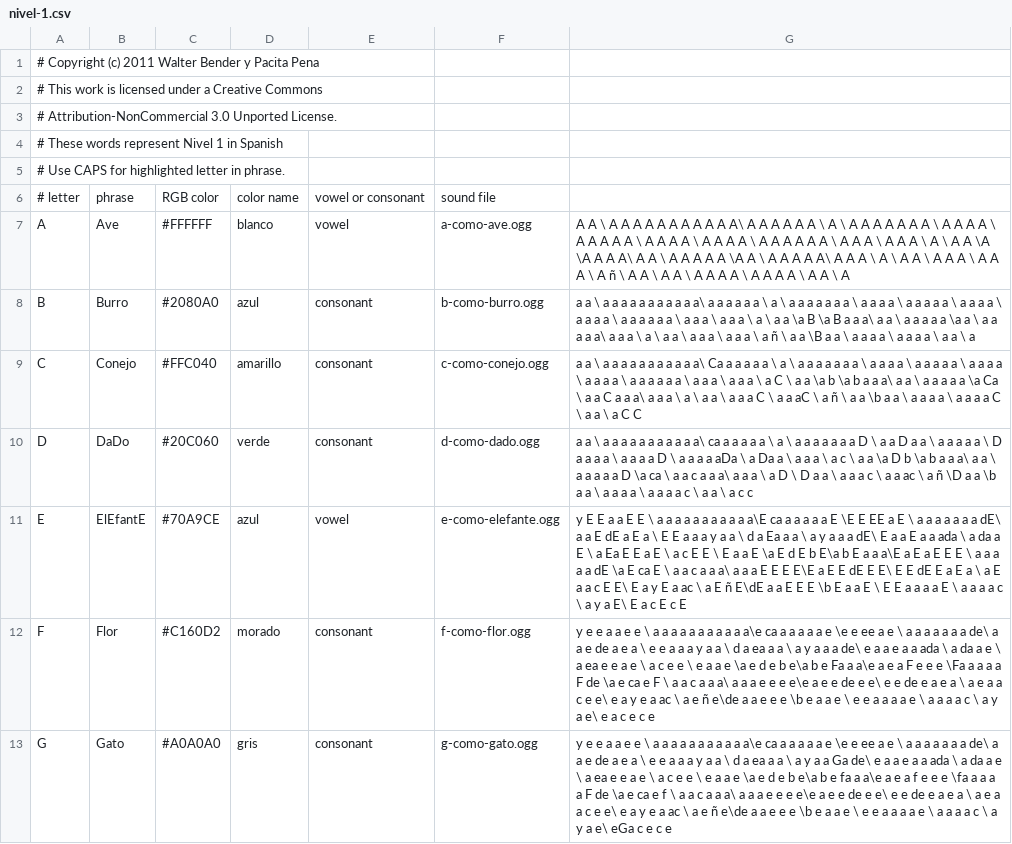
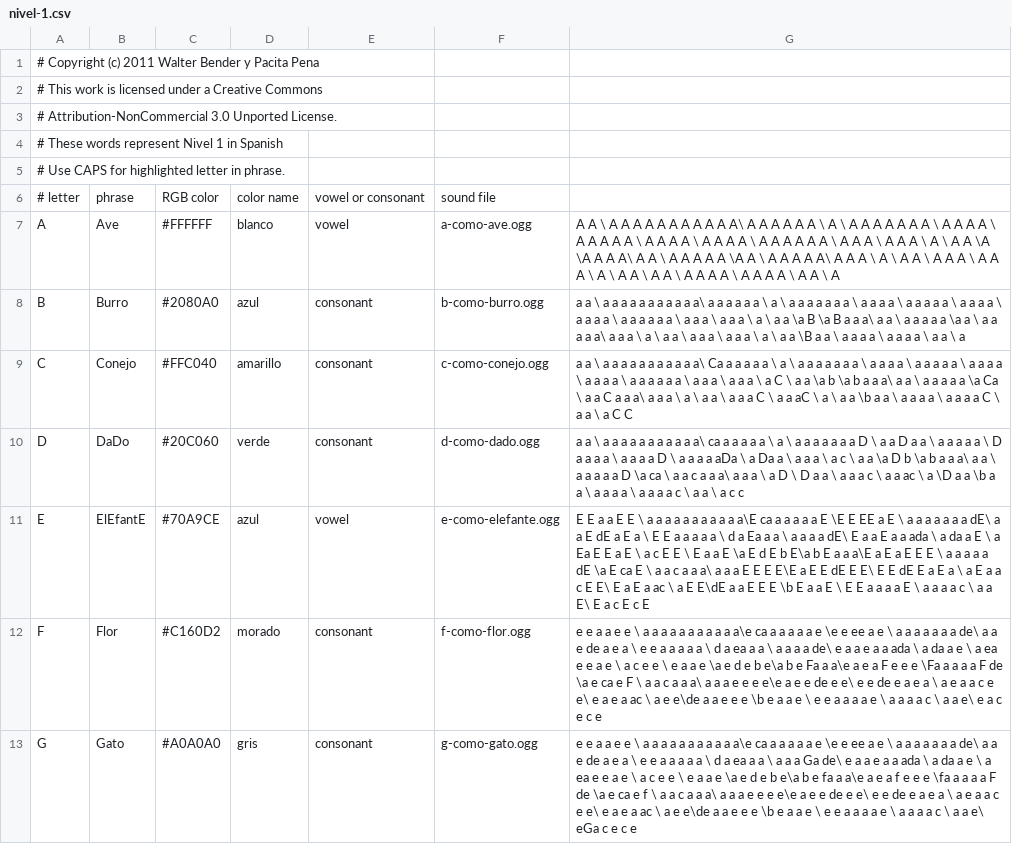
Before and after one commit to sugarlabs/i-can-read-activity, a CSV file: lessons/es/nivel-1.csv, drawn as a sheet; only a part is shown; the diff covers the shown part only; the diff names each change by its address in the sheet, - before the commit and + after, or states it on an @@ line.

Commit message:
added y como Paraguay

```diff
--- a/lessons/es/nivel-1.csv
+++ b/lessons/es/nivel-1.csv
-G7: …A A \ A ñ \ A A \…
+G7: …A A \ A \ A A \…
-G8: …a a \ a ñ \ a a \B…
+G8: …a a \ a \ a a \B…
-G9: …a aC \ a ñ \ a a \b…
+G9: …a aC \ a \ a a \b…
-G10: …a ac \ a ñ \D a a \b…
+G10: …a ac \ a \D a a \b…
-G11: y E E a a E E \ a a a a a a a a a a a\E ca a a a a a E \E E EE a E \ a a a a a a a dE\ a a E dE a E a \ E E a a a y a a \ d a Ea a a \ a y a a a dE\ E a a E a a ada \ a da a E \ a Ea E E a E \ a c E E \ E a a E \a E d E b E\a b E a a a\E a E a E E E \ a a a a a dE \a E ca E \ a a c a a a\ a a a E E E E\E a E E dE E E\ E E dE E a E a \ a E a a c E E\ E a y E a ac \ a E ñ E\dE a a E E E \b E a a E \ E E a a a a E \ a a a a c \ a y a E\ E a…
+G11: E E a a E E \ a a a a a a a a a a a\E ca a a a a a E \E E EE a E \ a a a a a a a dE\ a a E dE a E a \ E E a a a a a \ d a Ea a a \ a a a a dE\ E a a E a a ada \ a da a E \ a Ea E E a E \ a c E E \ E a a E \a E d E b E\a b E a a a\E a E a E E E \ a a a a a dE \a E ca E \ a a c a a a\ a a a E E E E\E a E E dE E E\ E E dE E a E a \ a E a a c E E\ E a E a ac \ a E E\dE a a E E E \b E a a E \ E E a a a a E \ a a a a c \ a a E\ E a…
-G12: y e e a a e e \ a a a a a a a a a a a\e ca a a a a a e \e e ee a e \ a a a a a a a de\ a a e de a e a \ e e a a a y a a \ d a ea a a \ a y a a a de\ e a a e a a ada \ a da a e \ a ea e e a e \ a c e e \ e a a e \a e d e b e\a b e Fa a a\e a e a F e e e \Fa a a a a F de \a e ca e F \ a a c a a a\ a a a e e e e\e a e e de e e\ e e de e a e a \ a e a a c e e\ e a y e a ac \ a e ñ e\de a a e e e \b e a a e \ e e a a a a e \ a a a a c \ a y a e\ e a…
+G12: e e a a e e \ a a a a a a a a a a a\e ca a a a a a e \e e ee a e \ a a a a a a a de\ a a e de a e a \ e e a a a a a \ d a ea a a \ a a a a de\ e a a e a a ada \ a da a e \ a ea e e a e \ a c e e \ e a a e \a e d e b e\a b e Fa a a\e a e a F e e e \Fa a a a a F de \a e ca e F \ a a c a a a\ a a a e e e e\e a e e de e e\ e e de e a e a \ a e a a c e e\ e a e a ac \ a e e\de a a e e e \b e a a e \ e e a a a a e \ a a a a c \ a a e\ e a…
-G13: y e e a a e e \ a a a a a a a a a a a\e ca a a a a a e \e e ee a e \ a a a a a a a de\ a a e de a e a \ e e a a a y a a \ d a ea a a \ a y a a Ga de\ e a a e a a ada \ a da a e \ a ea e e a e \ a c e e \ e a a e \a e d e b e\a b e fa a a\e a e a f e e e \fa a a a a F de \a e ca e f \ a a c a a a\ a a a e e e e\e a e e de e e\ e e de e a e a \ a e a a c e e\ e a y e a ac \ a e ñ e\de a a e e e \b e a a e \ e e a a a a e \ a a a a c \ a y a e\ eGa c…
+G13: e e a a e e \ a a a a a a a a a a a\e ca a a a a a e \e e ee a e \ a a a a a a a de\ a a e de a e a \ e e a a a a a \ d a ea a a \ a a a Ga de\ e a a e a a ada \ a da a e \ a ea e e a e \ a c e e \ e a a e \a e d e b e\a b e fa a a\e a e a f e e e \fa a a a a F de \a e ca e f \ a a c a a a\ a a a e e e e\e a e e de e e\ e e de e a e a \ a e a a c e e\ e a e a ac \ a e e\de a a e e e \b e a a e \ e e a a a a e \ a a a a c \ a a e\ eGa c…
```
Also changed, not shown: 1 added row and 19 edited cells elsewhere in this file.
